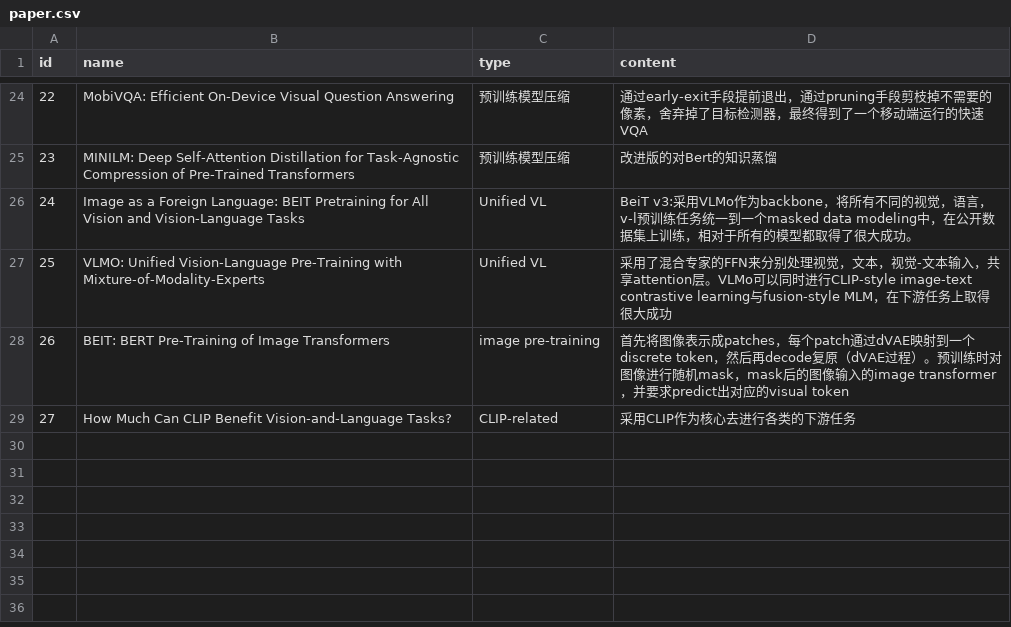
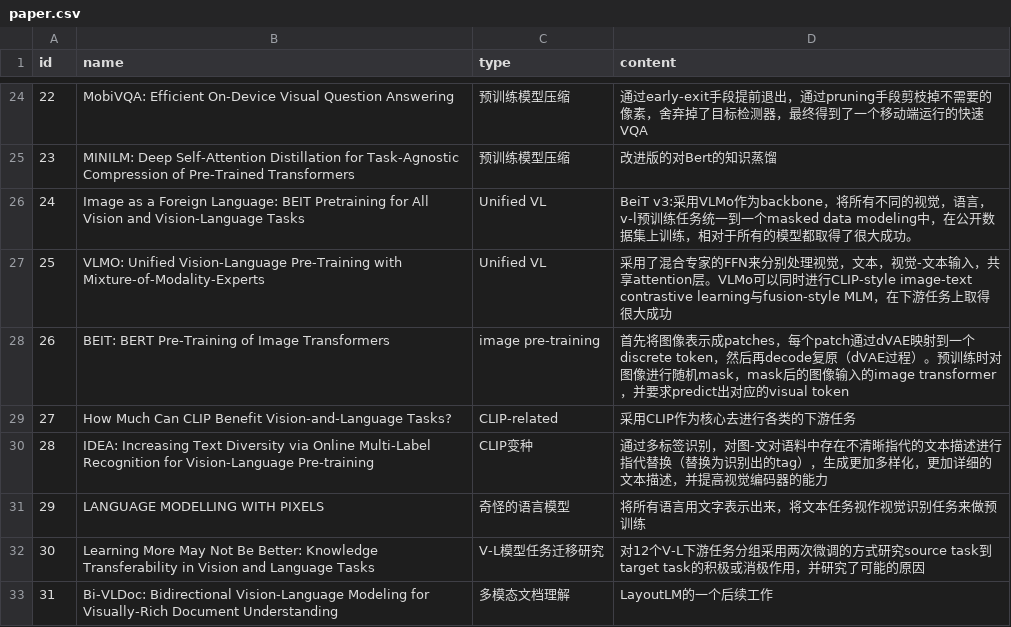
Before and after one commit to simplelifetime/read_papers, a CSV file: paper.csv, drawn as a sheet; only a part is shown, gaps mark what is left out.

```diff
--- a/paper.csv
+++ b/paper.csv
@@ -29 +29,5 @@
 27,How Much Can CLIP Benefit Vision-and-Language Tasks?,CLIP-related,采用CLIP作为核心去进行各类的下游任务
+28,IDEA: Increasing Text Diversity via Online Multi-Label Recognition for Vision-Language Pre-training,CLIP变种,通过多标签识别，对图-文对语料中存在不清晰指代的文本描述进行指代替换（替换为识别出的tag），生成更加多样化，更加详细的文本描述，并提高视觉编码器的能力
+29,LANGUAGE MODELLING WITH PIXELS,奇怪的语言模型,将所有语言用文字表示出来，将文本任务视作视觉识别任务来做预训练
+30,Learning More May Not Be Better: Knowledge Transferability in Vision and Language Tasks,V-L模型任务迁移研究,对12个V-L下游任务分组采用两次微调的方式研究source task到target task的积极或消极作用，并研究了可能的原因
+31,Bi-VLDoc: Bidirectional Vision-Language Modeling for Visually-Rich Document Understanding,多模态文档理解,LayoutLM的一个后续工作
```
Also changed, not shown: 1 other file.
